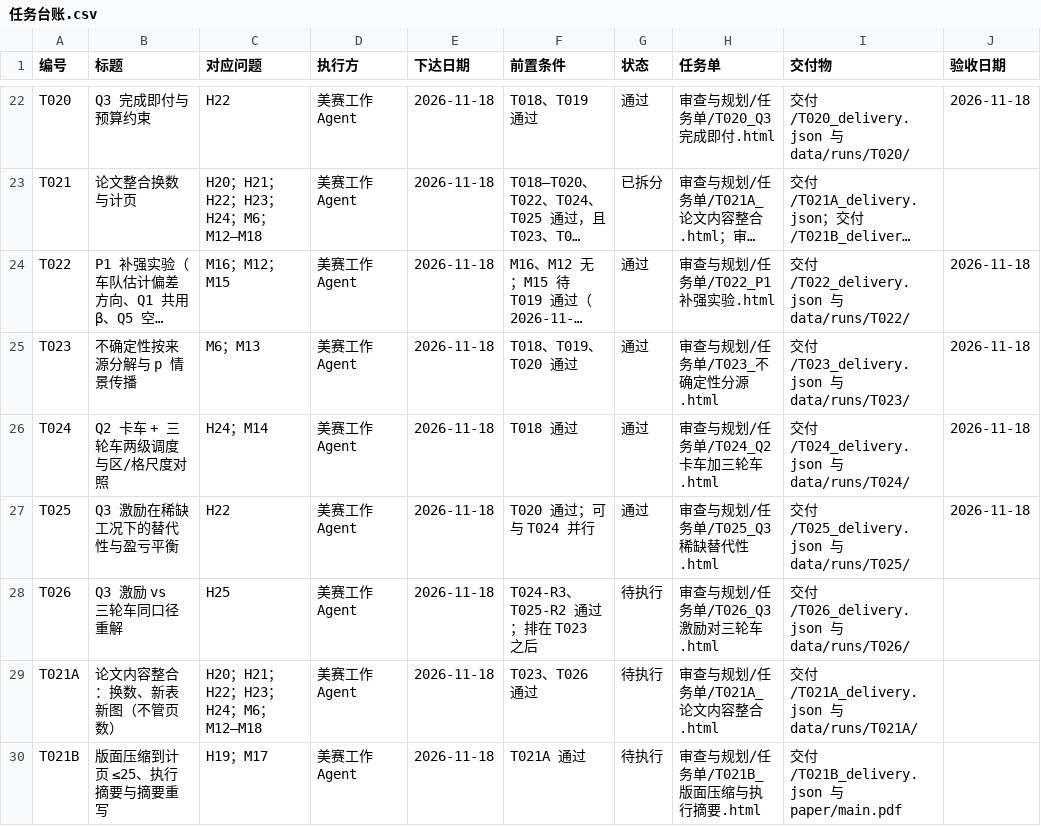
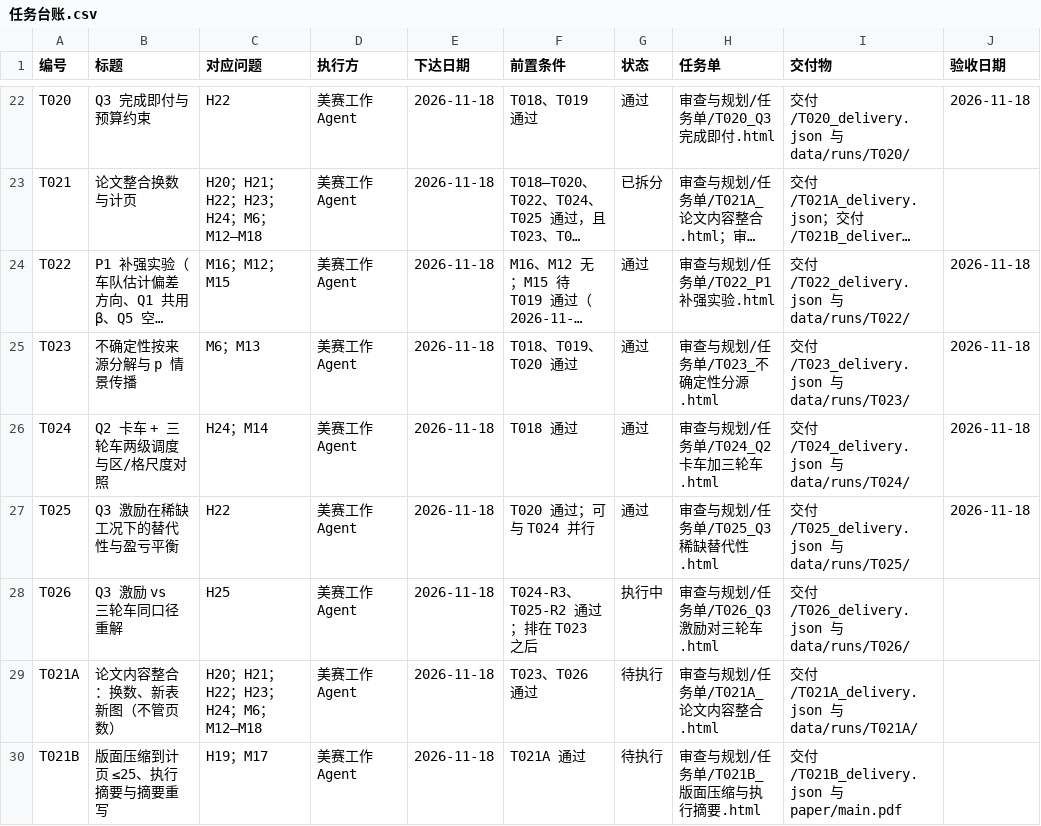
Before and after one commit to dc-rick/mcm-2026-cqu-problemc, a CSV file: 审查与规划/台账/任务台账.csv, drawn as a sheet; only a part is shown, gaps mark what is left out; long unchanged cells end in …; the diff names each change by its address in the sheet, - before the commit and + after, or states it on an @@ line.

```diff
--- a/审查与规划/台账/任务台账.csv
+++ b/审查与规划/台账/任务台账.csv
-G28 (状态): 待执行
+G28 (状态): 执行中
```
Also changed, not shown: 1 other file.
